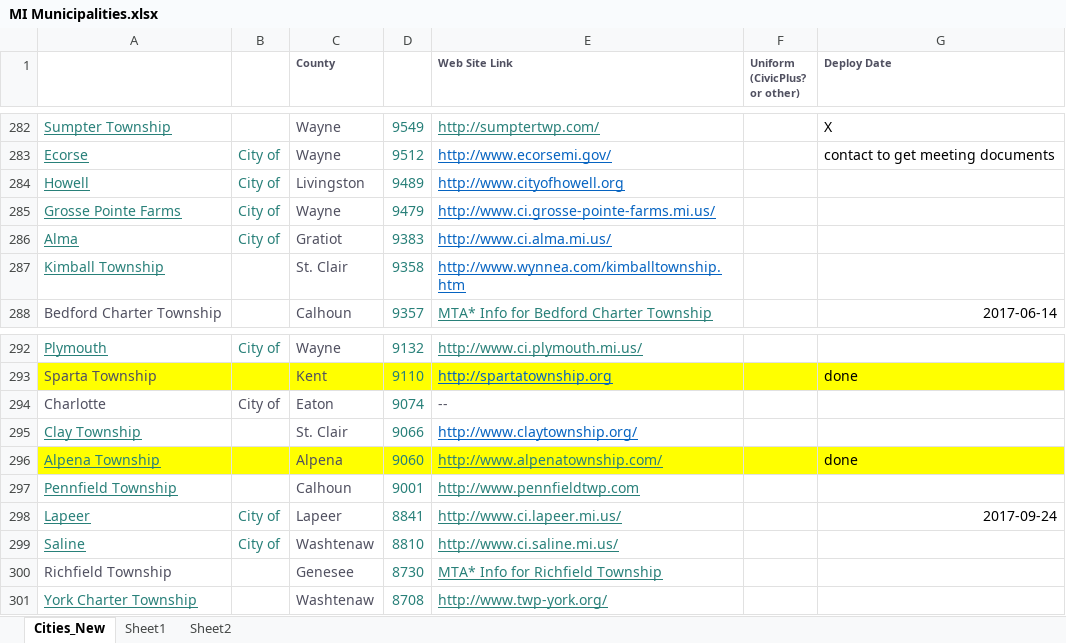
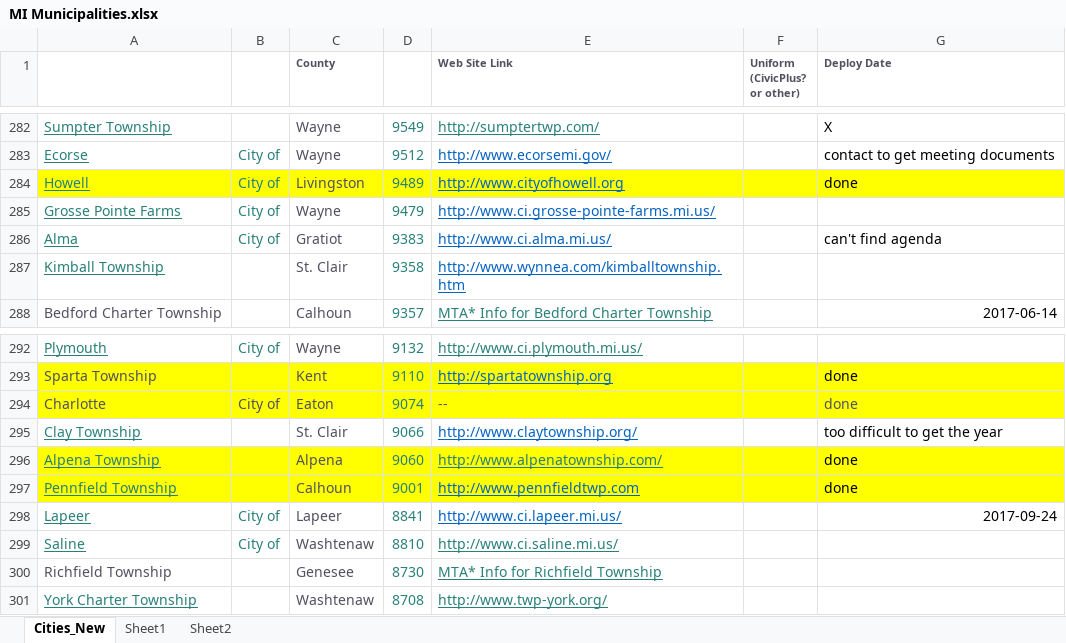
Before and after one commit to cykb518hu/Scraper, an Excel workbook: CityCouncilMeetingProject/MI Municipalities.xlsx, sheet Cities_New, drawn as a sheet; only a part is shown, gaps mark what is left out; values as stored, in another font and other column widths than the file's, no borders; the diff names each change by its address in the sheet, - before the commit and + after, or states it on an @@ line.

Commit message:
add new city

```diff
--- a/CityCouncilMeetingProject/MI Municipalities.xlsx (sheet Cities_New)
+++ b/CityCouncilMeetingProject/MI Municipalities.xlsx (sheet Cities_New)
-A284:G284 fill: none
+A284:G284 fill: #FFFF00
-G284 (Deploy Date): (empty)
+G284 (Deploy Date): done
-G286 (Deploy Date): (empty)
+G286 (Deploy Date): can't find agenda
-A294:G294 fill: none
+A294:G294 fill: #FFFF00
-G294 (Deploy Date): (empty)
+G294 (Deploy Date): done
-G295 (Deploy Date): (empty)
+G295 (Deploy Date): too difficult to get the year
-A297:G297 fill: none
+A297:G297 fill: #FFFF00
-E297:E298 text colour: #288079
+E297:E298 text colour: #0563C1
-G297 (Deploy Date): (empty)
+G297 (Deploy Date): done
```
Also changed, not shown: 6 other files.
